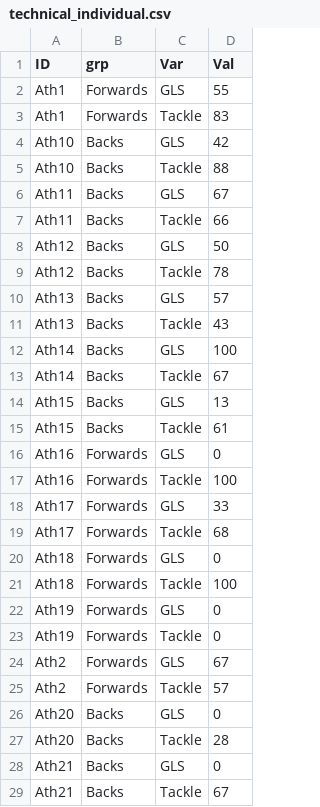
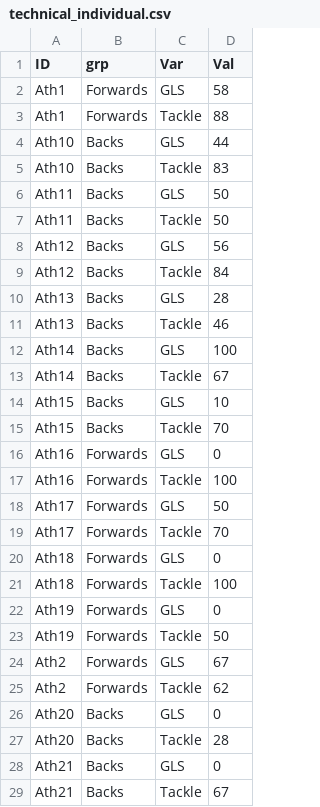
Before and after one commit to ConnorFewster/EI, a CSV file: technical_individual.csv, drawn as a sheet; only a part is shown; the diff covers the shown part only.

```diff
--- a/technical_individual.csv
+++ b/technical_individual.csv
@@ -1,20 +1,20 @@
 ID,grp,Var,Val
-Ath1,Forwards,GLS,55
-Ath1,Forwards,Tackle,83
-Ath10,Backs,GLS,42
-Ath10,Backs,Tackle,88
-Ath11,Backs,GLS,67
-Ath11,Backs,Tackle,66
-Ath12,Backs,GLS,50
-Ath12,Backs,Tackle,78
-Ath13,Backs,GLS,57
-Ath13,Backs,Tackle,43
+Ath1,Forwards,GLS,58
+Ath1,Forwards,Tackle,88
+Ath10,Backs,GLS,44
+Ath10,Backs,Tackle,83
+Ath11,Backs,GLS,50
+Ath11,Backs,Tackle,50
+Ath12,Backs,GLS,56
+Ath12,Backs,Tackle,84
+Ath13,Backs,GLS,28
+Ath13,Backs,Tackle,46
 Ath14,Backs,GLS,100
 Ath14,Backs,Tackle,67
-Ath15,Backs,GLS,13
-Ath15,Backs,Tackle,61
+Ath15,Backs,GLS,10
+Ath15,Backs,Tackle,70
 Ath16,Forwards,GLS,0
 Ath16,Forwards,Tackle,100
-Ath17,Forwards,GLS,33
-Ath17,Forwards,Tackle,68
+Ath17,Forwards,GLS,50
+Ath17,Forwards,Tackle,70
 Ath18,Forwards,GLS,0
@@ -22,5 +22,5 @@ Ath18,Forwards,Tackle,100
 Ath19,Forwards,GLS,0
-Ath19,Forwards,Tackle,0
+Ath19,Forwards,Tackle,50
 Ath2,Forwards,GLS,67
-Ath2,Forwards,Tackle,57
+Ath2,Forwards,Tackle,62
 Ath20,Backs,GLS,0
```
Also changed, not shown: 2 added rows and 19 edited cells elsewhere in this file, long_tech.csv.
